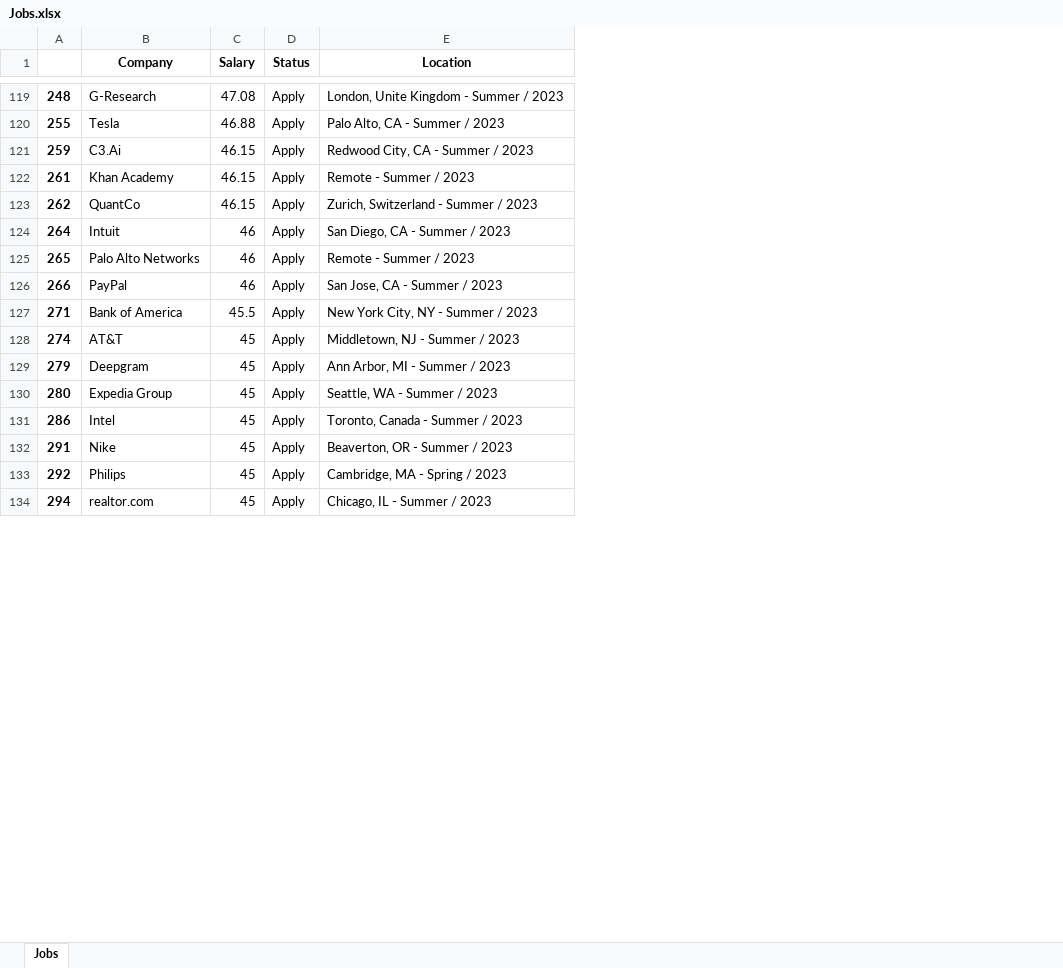
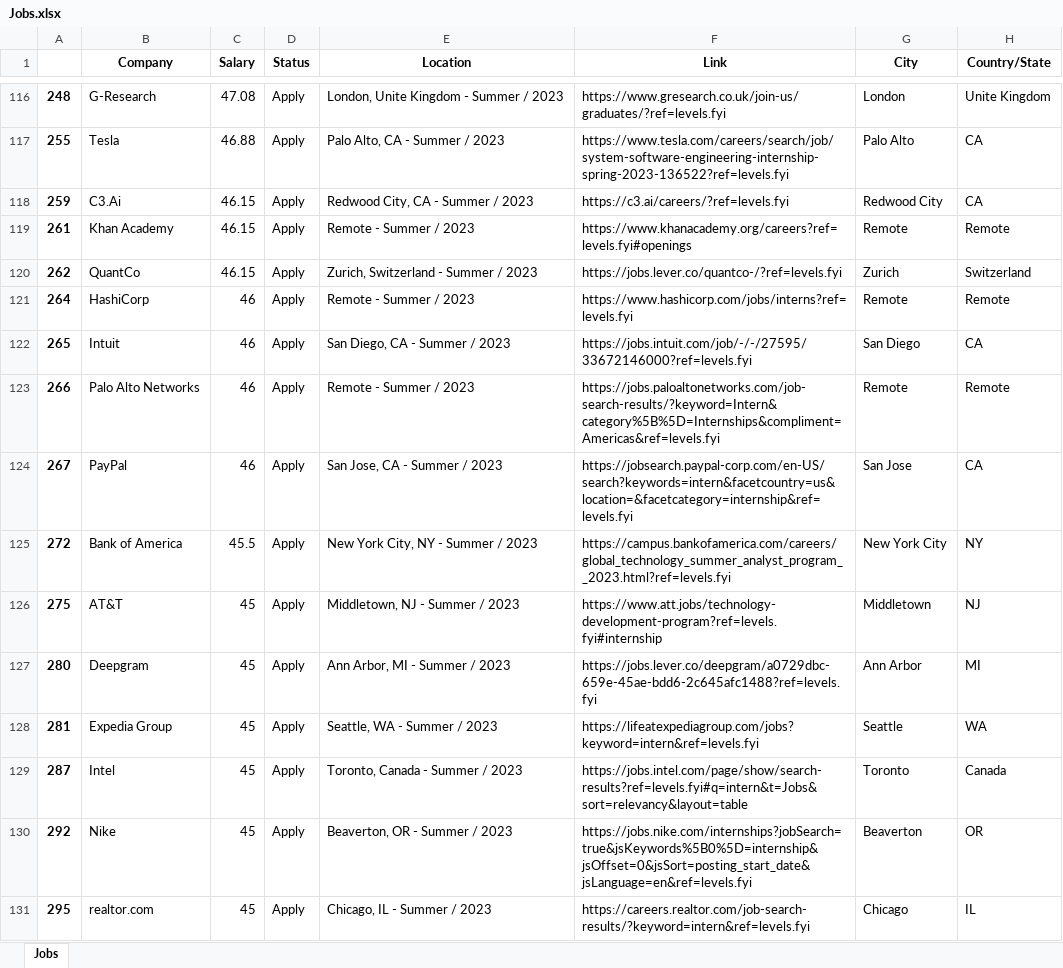
Before and after one commit to JP-902130/JobScrapper, an Excel workbook: Jobs.xlsx, sheet Jobs, drawn as a sheet; only a part is shown, gaps mark what is left out; values as stored, in another font and other column widths than the file's, no borders; removed rows and columns are numbered as before the commit, all else as after; the diff covers the shown part only; the diff names each change by its address in the sheet, - before the commit and + after, or states it on an @@ line.

```diff
--- a/Jobs.xlsx (sheet Jobs)
+++ b/Jobs.xlsx (sheet Jobs)
+column F (Link), rows 116-123: https://www.gresearch.co.uk/join-us/graduates/?ref=levels.fyi | https://www.tesla.com/careers/search/job/system-software-engineering-internship-spring-2023-136522?ref=levels.fyi | https://c3.ai/careers/?ref=levels.fyi | https://www.khanacademy.org/careers?ref=levels.fyi#openings | https://jobs.lever.co/quantco-/?ref=levels.fyi | https://www.hashicorp.com/jobs/interns?ref=levels.fyi | https://jobs.intuit.com/job/-/-/27595/33672146000?ref=levels.fyi | https://jobs.paloaltonetworks.com/job-search-results/?keyword=Intern&category%5B%5D=Internships&compliment=Americas&ref=levels.fyi; rows 125-127: https://campus.bankofamerica.com/careers/global_technology_summer_analyst_program__2023.html?ref=levels.fyi | https://www.att.jobs/technology-development-program?ref=levels.fyi#internship | https://jobs.lever.co/deepgram/a0729dbc-659e-45ae-bdd6-2c645afc1488?ref=levels.fyi; rows 129-131: https://jobs.intel.com/page/show/search-results?ref=levels.fyi#q=intern&t=Jobs&sort=relevancy&layout=table | https://jobs.nike.com/internships?jobSearch=true&jsKeywords%5B0%5D=internship&jsOffset=0&jsSort=posting_start_date&jsLanguage=en&ref=levels.fyi | https://careers.realtor.com/job-search-results/?keyword=intern&ref=levels.fyi
+column G (City), rows 116-123: London | Palo Alto | Redwood City | Remote | Zurich | Remote | San Diego | Remote; rows 125-127: New York City | Middletown | Ann Arbor; rows 129-131: Toronto | Beaverton | Chicago
+column H (Country/State), rows 116-123: Unite Kingdom | CA | CA | Remote | Switzerland | Remote | CA | Remote; rows 125-127: NY | NJ | MI; rows 129-131: Canada | OR | IL
-B121 (Company): Intuit
+B121 (Company): HashiCorp
-E121 (Location): San Diego, CA - Summer / 2023
+E121 (Location): Remote - Summer / 2023
-B122 (Company): Palo Alto Networks
+B122 (Company): Intuit
-E122 (Location): Remote - Summer / 2023
+E122 (Location): San Diego, CA - Summer / 2023
-B123 (Company): PayPal
+B123 (Company): Palo Alto Networks
-E123 (Location): San Jose, CA - Summer / 2023
+E123 (Location): Remote - Summer / 2023
+row 124: 267 | PayPal | 46 | Apply | San Jose, CA - Summer / 2023 | https://jobsearch.paypal-corp.com/en-US/search?keywords=intern&facetcountry=us&location=&facetcategory=internship&ref=levels.fyi | San Jose | CA
-A125: 271
+A125: 272
-A126: 274
+A126: 275
-row 129: 279 | Deepgram | 45 | Apply | Ann Arbor, MI - Summer / 2023
-B127 (Company): Expedia Group
+B127 (Company): Deepgram
-E127 (Location): Seattle, WA - Summer / 2023
+E127 (Location): Ann Arbor, MI - Summer / 2023
+row 128: 281 | Expedia Group | 45 | Apply | Seattle, WA - Summer / 2023 | https://lifeatexpediagroup.com/jobs?keyword=intern&ref=levels.fyi | Seattle | WA
-A129: 286
+A129: 287
-row 132: 291 | Nike | 45 | Apply | Beaverton, OR - Summer / 2023
-B130 (Company): Philips
+B130 (Company): Nike
-E130 (Location): Cambridge, MA - Spring / 2023
+E130 (Location): Beaverton, OR - Summer / 2023
-A131: 294
+A131: 295
```
Also changed, not shown: 2 added rows, 18 removed rows and 28 edited cells elsewhere in this sheet, 11 other files.
